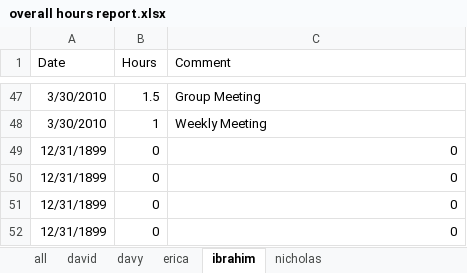
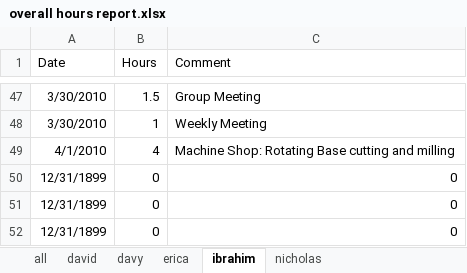
Before and after one commit to minadanesh/apsc496, an Excel workbook: status reports/overall hours report.xlsx, sheet ibrahim, drawn as a sheet; only a part is shown, gaps mark what is left out; values as stored, in another font and other column widths than the file's, no borders; removed rows and columns are numbered as before the commit, all else as after; the diff names each change by its address in the sheet, - before the commit and + after, or states it on an @@ line.

```diff
--- a/status reports/overall hours report.xlsx (sheet ibrahim)
+++ b/status reports/overall hours report.xlsx (sheet ibrahim)
-row 49: 12/31/1899 | 0 | 0
+row 49: 4/1/2010 | 4 | Machine Shop: Rotating Base cutting and milling
```
Also changed, not shown: sheet david, sheet all, sheet davy, charts or pictures, status reports/davy.xlsx, status reports/erica.xlsx, 2 other files.
